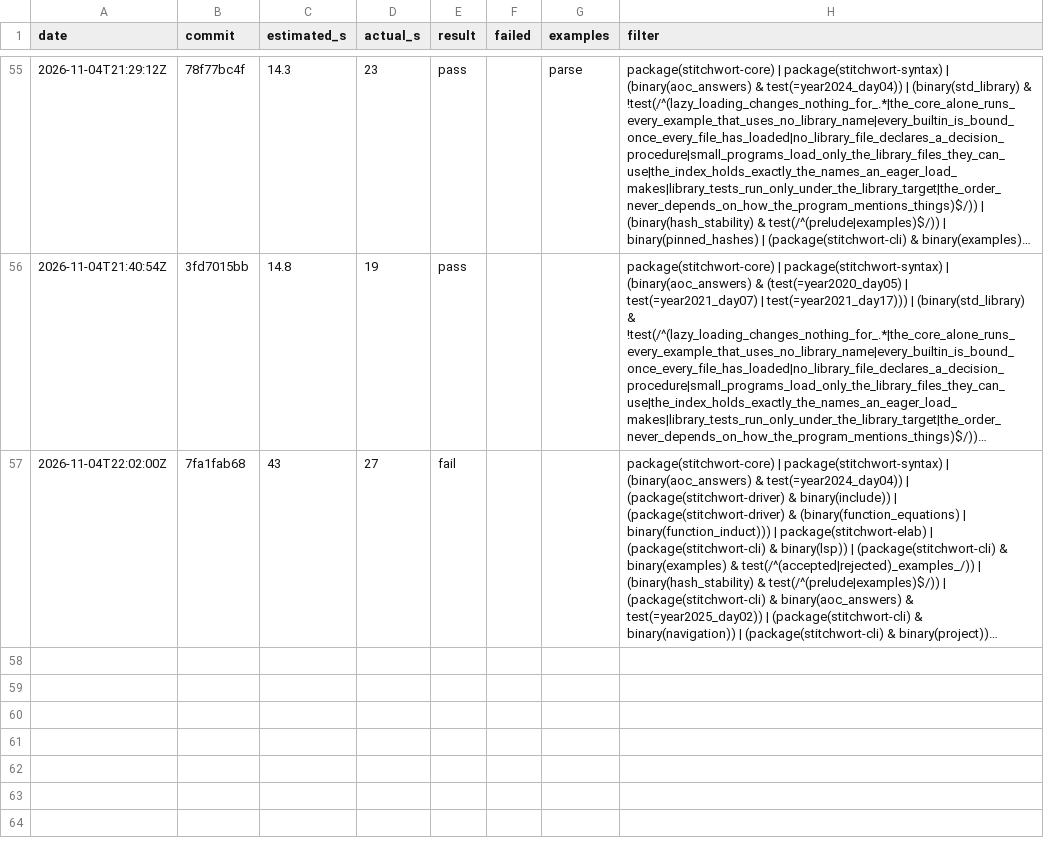
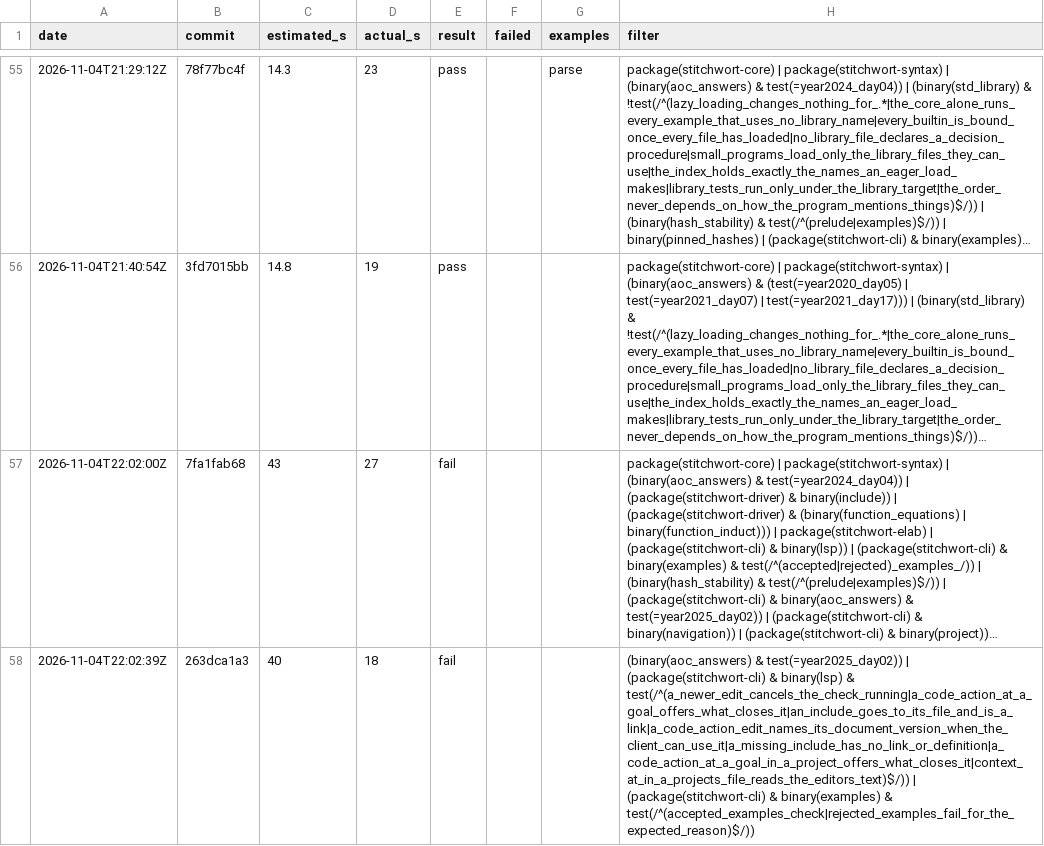
Before and after one commit to mdr/stitchwort, a TSV file: dev/selector-log.tsv, drawn as a sheet; only a part is shown, gaps mark what is left out; long unchanged cells end in …; the diff names each change by its address in the sheet, - before the commit and + after, or states it on an @@ line.

```diff
--- a/dev/selector-log.tsv
+++ b/dev/selector-log.tsv
+row 58: 2026-11-04T22:02:39Z | 263dca1a3 | 40 | 18 | fail |  |  | (binary(aoc_answers) & test(=year2025_day02)) | (package(stitchwort-cli) & binary(lsp) & test(/^(a_newer_edit_cancels_the_check_running|a_code_action_at_a_goal_offers_what_closes_it|an_include_goes_to_its_file_and_is_a_link|a_code_action_edit_names_its_document_version_when_the_client_can_use_it|a_missing_include_has_no_link_or_definition|a_code_action_at_a_goal_in_a_project_offers_what_closes_it|context_at_in_a_projects_file_reads_the_editors_text)$/)) | (package(stitchwort-cli) & binary(examples) & test(/^(accepted_examples_check|rejected_examples_fail_for_the_expected_reason)$/))
```
Also changed, not shown: 2 other files.
